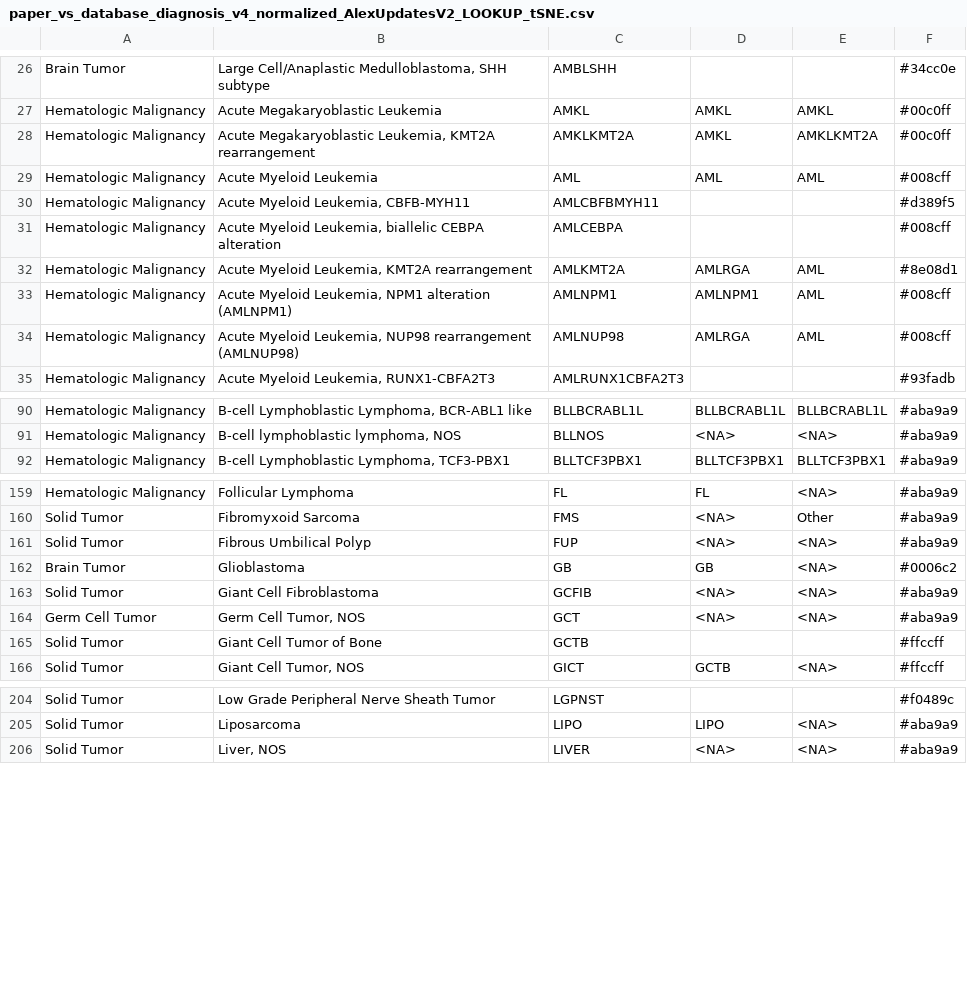
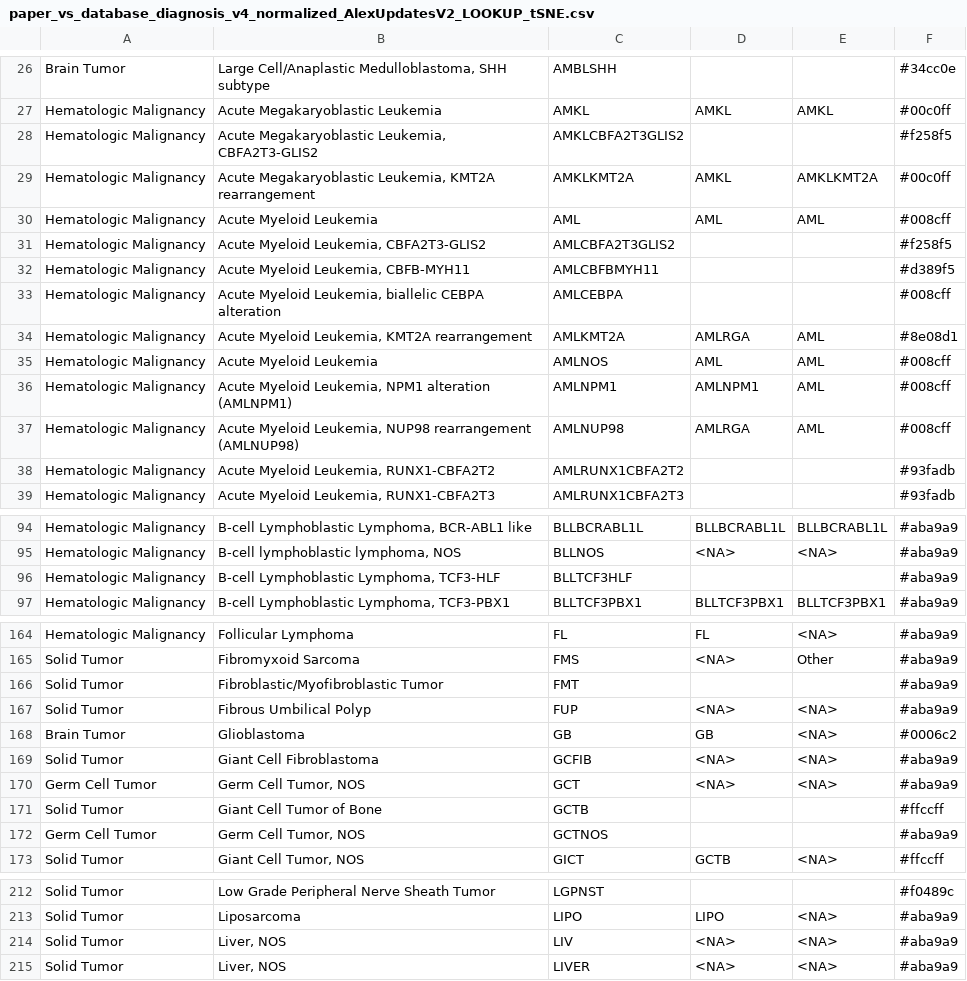
Before and after one commit to stjudecloud/expression-classification, a CSV file: dx_app/resources/stjude/metadata/paper_vs_database_diagnosis_v4_normalized_AlexUpdatesV2_LOOKUP_tSNE.csv, drawn as a sheet; only a part is shown, gaps mark what is left out; the diff covers the shown part only.

```diff
--- a/dx_app/resources/stjude/metadata/paper_vs_database_diagnosis_v4_normalized_AlexUpdatesV2_LOOKUP_tSNE.csv
+++ b/dx_app/resources/stjude/metadata/paper_vs_database_diagnosis_v4_normalized_AlexUpdatesV2_LOOKUP_tSNE.csv
@@ -27,4 +27,6 @@ Brain Tumor,"Large Cell/Anaplastic Medulloblastoma, SHH subtype",AMBLSHH,,,#34cc
 Hematologic Malignancy,Acute Megakaryoblastic Leukemia,AMKL,AMKL,AMKL,#00c0ff
+Hematologic Malignancy,"Acute Megakaryoblastic Leukemia, CBFA2T3-GLIS2",AMKLCBFA2T3GLIS2,,,#f258f5
 Hematologic Malignancy,"Acute Megakaryoblastic Leukemia, KMT2A rearrangement",AMKLKMT2A,AMKL,AMKLKMT2A,#00c0ff
 Hematologic Malignancy,Acute Myeloid Leukemia,AML,AML,AML,#008cff
+Hematologic Malignancy,"Acute Myeloid Leukemia, CBFA2T3-GLIS2",AMLCBFA2T3GLIS2,,,#f258f5
 Hematologic Malignancy,"Acute Myeloid Leukemia, CBFB-MYH11",AMLCBFBMYH11,,,#d389f5
@@ -32,4 +34,6 @@ Hematologic Malignancy,"Acute Myeloid Leukemia, biallelic CEBPA alteration",AMLC
 Hematologic Malignancy,"Acute Myeloid Leukemia, KMT2A rearrangement",AMLKMT2A,AMLRGA,AML,#8e08d1
+Hematologic Malignancy,Acute Myeloid Leukemia,AMLNOS,AML,AML,#008cff
 Hematologic Malignancy,"Acute Myeloid Leukemia, NPM1 alteration (AMLNPM1)",AMLNPM1,AMLNPM1,AML,#008cff
 Hematologic Malignancy,"Acute Myeloid Leukemia, NUP98 rearrangement (AMLNUP98)",AMLNUP98,AMLRGA,AML,#008cff
+Hematologic Malignancy,"Acute Myeloid Leukemia, RUNX1-CBFA2T2",AMLRUNX1CBFA2T2,,,#93fadb
 Hematologic Malignancy,"Acute Myeloid Leukemia, RUNX1-CBFA2T3",AMLRUNX1CBFA2T3,,,#93fadb
@@ -91,2 +95,3 @@ Hematologic Malignancy,"B-cell Lymphoblastic Lymphoma, BCR-ABL1 like",BLLBCRABL1
 Hematologic Malignancy,"B-cell lymphoblastic lymphoma, NOS",BLLNOS,<NA>,<NA>,#aba9a9
+Hematologic Malignancy,"B-cell Lymphoblastic Lymphoma, TCF3-HLF",BLLTCF3HLF,,,#aba9a9
 Hematologic Malignancy,"B-cell Lymphoblastic Lymphoma, TCF3-PBX1",BLLTCF3PBX1,BLLTCF3PBX1,BLLTCF3PBX1,#aba9a9
@@ -160,2 +165,3 @@ Hematologic Malignancy,Follicular Lymphoma,FL,FL,<NA>,#aba9a9
 Solid Tumor,Fibromyxoid Sarcoma,FMS,<NA>,Other,#aba9a9
+Solid Tumor,Fibroblastic/Myofibroblastic Tumor,FMT,,,#aba9a9
 Solid Tumor,Fibrous Umbilical Polyp,FUP,<NA>,<NA>,#aba9a9
@@ -165,2 +171,3 @@ Germ Cell Tumor,"Germ Cell Tumor, NOS",GCT,<NA>,<NA>,#aba9a9
 Solid Tumor,Giant Cell Tumor of Bone,GCTB,,,#ffccff
+Germ Cell Tumor,"Germ Cell Tumor, NOS",GCTNOS,,,#aba9a9
 Solid Tumor,"Giant Cell Tumor, NOS",GICT,GCTB,<NA>,#ffccff
@@ -205,2 +213,3 @@ Solid Tumor,Low Grade Peripheral Nerve Sheath Tumor,LGPNST,,,#f0489c
 Solid Tumor,Liposarcoma,LIPO,LIPO,<NA>,#aba9a9
+Solid Tumor,"Liver, NOS",LIV,<NA>,<NA>,#aba9a9
 Solid Tumor,"Liver, NOS",LIVER,<NA>,<NA>,#aba9a9
```
Also changed, not shown: 3 added rows elsewhere in this file, dx_app/resources/stjude/metadata/Subtype_Groupings_for_tSNE.csv.
